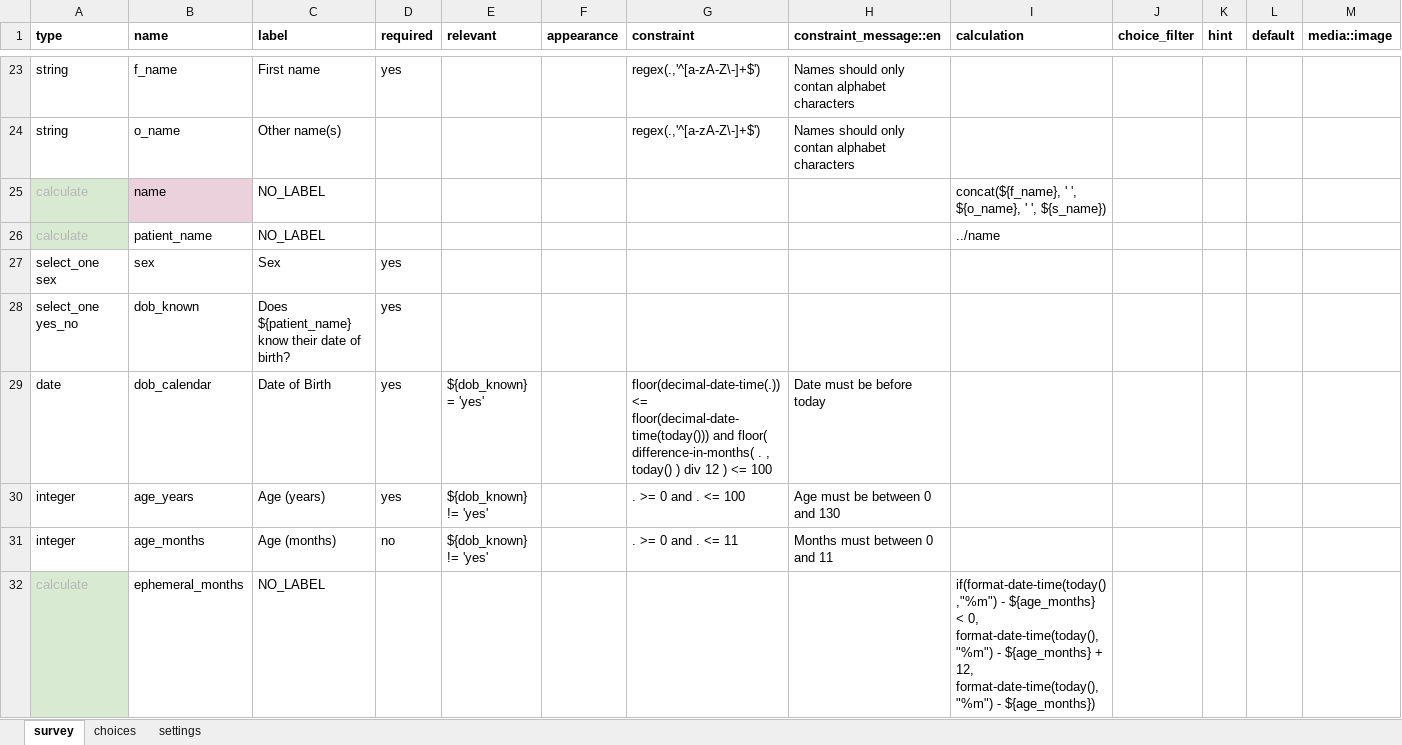
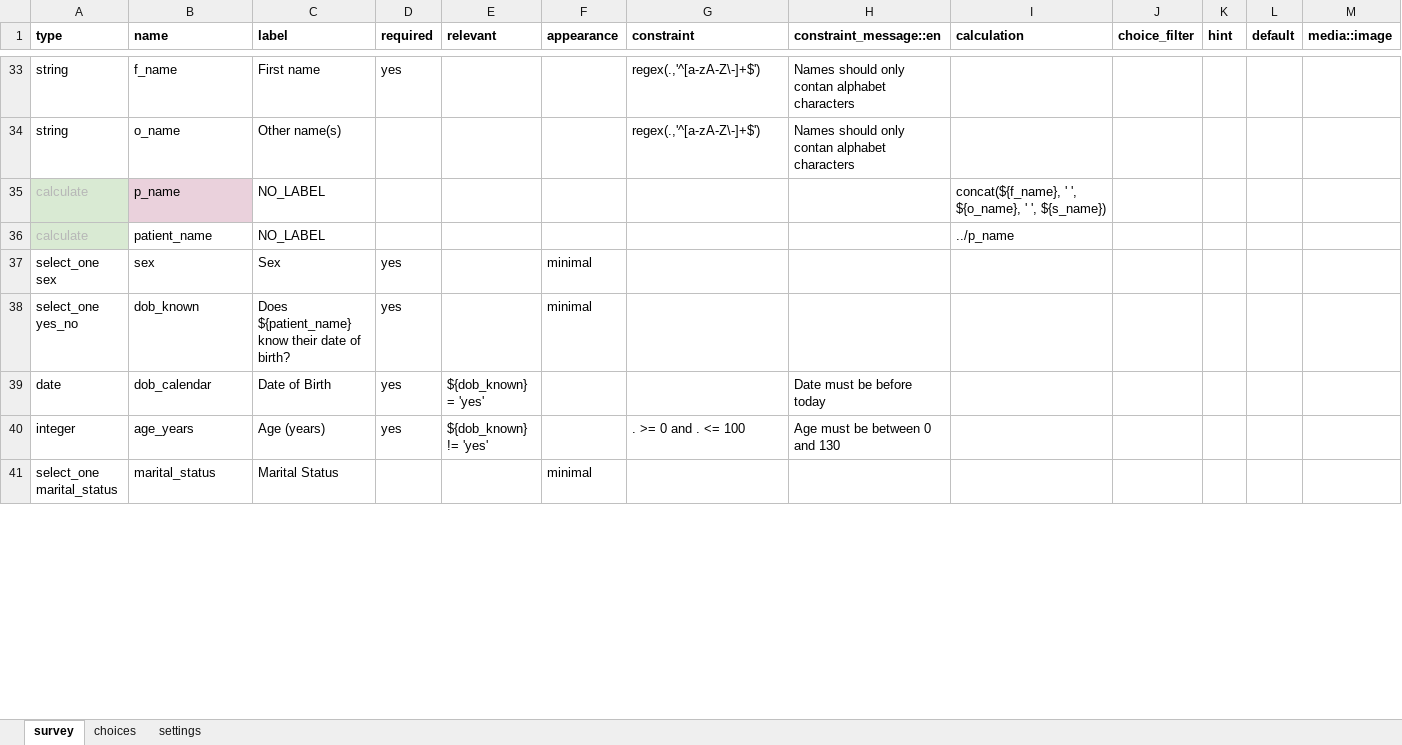
Before and after one commit to oyierp/Bodaboda_Test, an Excel workbook: config-boda-moh-ke-master/forms/contact/suspected_case-edit.xlsx, sheet survey, drawn as a sheet; only a part is shown, gaps mark what is left out; the shorter side is filled out with more unchanged rows; values as stored, in another font and other column widths than the file's, no borders; conditional formats not drawn; removed rows and columns are numbered as before the commit, all else as after; rows hold the shown columns only; the diff covers the shown part only; the diff names each change by its address in the sheet, - before the commit and + after, or states it on an @@ line.

```diff
--- a/config-boda-moh-ke-master/forms/contact/suspected_case-edit.xlsx (sheet survey)
+++ b/config-boda-moh-ke-master/forms/contact/suspected_case-edit.xlsx (sheet survey)
-B35 (name): name
+B35 (name): p_name
-I36 (calculation): ../name
+I36 (calculation): ../p_name
-F37:F38 (appearance): (empty)
+F37:F38 (appearance): minimal
-G39 (constraint): floor(decimal-date-time(.)) <= floor(decimal-date-time(today())) and floor( difference-in-months( . , today() ) div 12 ) <= 100
+G39 (constraint): (empty)
-row 31: integer | age_months | Age (months) | no | ${dob_known} != 'yes' |  | . >= 0 and . <= 11 | Months must between 0 and 11
-row 32: calculate | ephemeral_months | NO_LABEL |  |  |  |  |  | if(format-date-time(today(),"%m") - ${age_months} < 0, format-date-time(today(),"%m") - ${age_months} + 12, format-date-time(today(),"%m") - ${age_months})
```
Also changed, not shown: 38 added rows, 20 removed rows, 1 moved row, 17 edited cells and cell formats elsewhere in this sheet, sheet choices, sheet settings, config-boda-moh-ke-master/forms/contact/suspected_case-create.xlsx.
